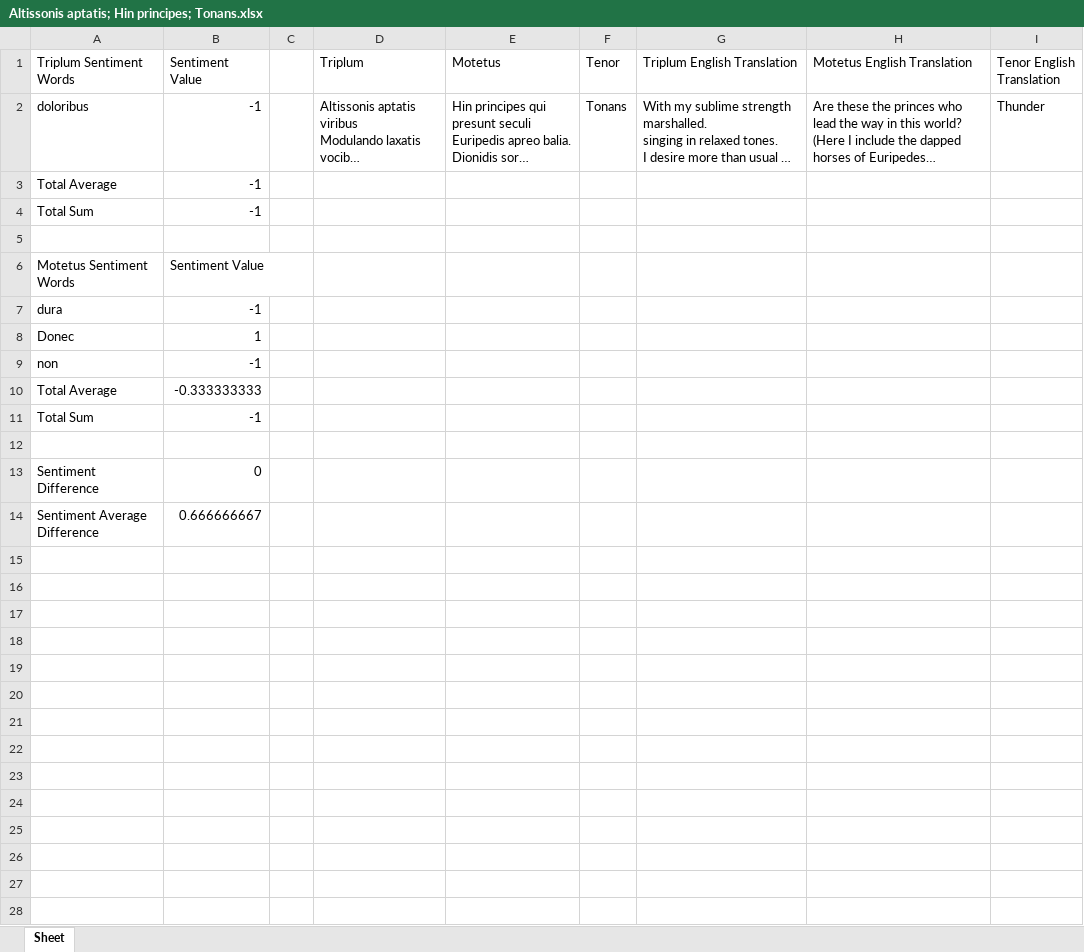
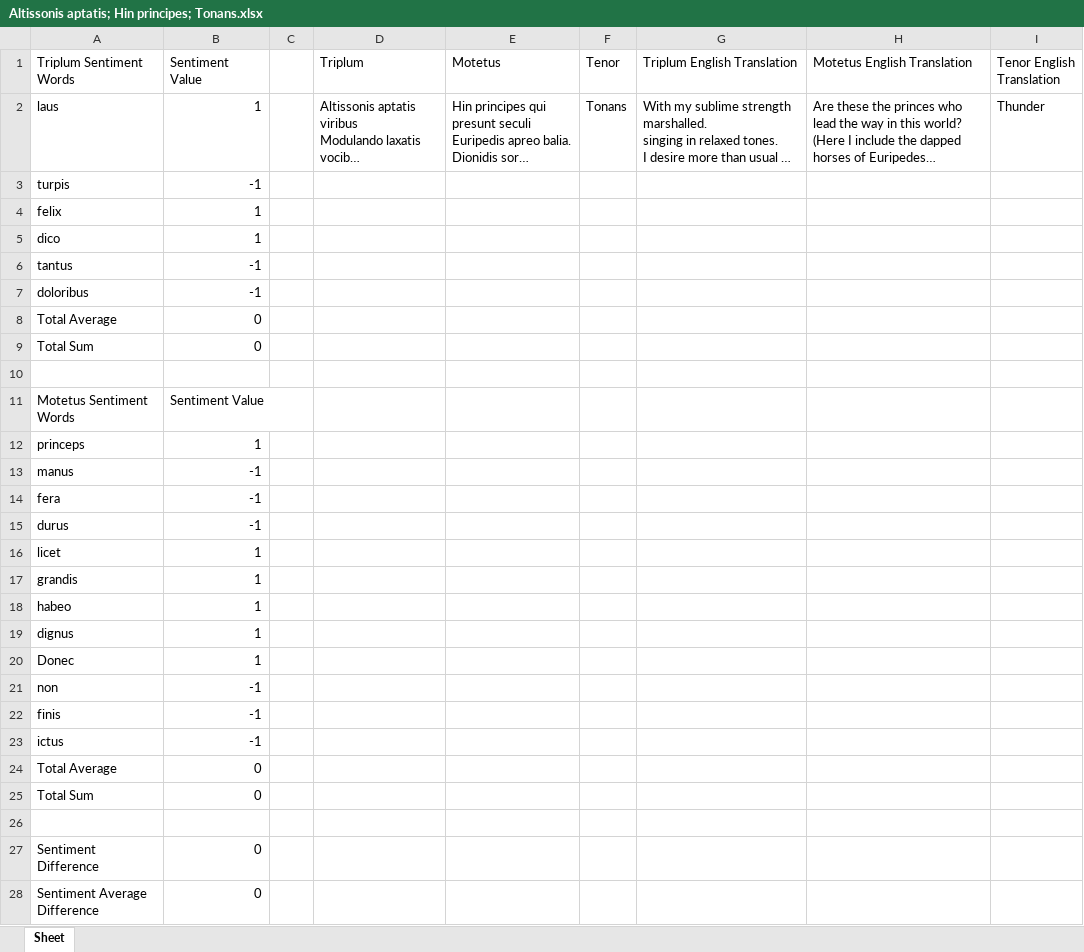
Before and after one commit to snitzerj/Music-130-Motet-Research-Project, an Excel workbook: Altissonis aptatis; Hin principes; Tonans.xlsx, sheet Sheet, drawn as a sheet; long unchanged cells end in …; values as stored, in another font and other column widths than the file's, no borders; addresses are those after the commit; the diff names each change by its address in the sheet, - before the commit and + after, or states it on an @@ line.

```diff
--- a/Altissonis aptatis; Hin principes; Tonans.xlsx (sheet Sheet)
+++ b/Altissonis aptatis; Hin principes; Tonans.xlsx (sheet Sheet)
-A2 (Triplum Sentiment Words): doloribus
+A2 (Triplum Sentiment Words): laus
-B2 (Sentiment Value): -1
+B2 (Sentiment Value): 1
+row 3: turpis | -1
+row 4: felix | 1
+row 5: dico | 1
+row 6: tantus | -1
+row 7: doloribus | -1
-B8:B9 (Sentiment Value): -1
+B8:B9 (Sentiment Value): 0
+row 12: princeps | 1
+row 13: manus | -1
+row 14: fera | -1
-A15 (Triplum Sentiment Words): dura
+A15 (Triplum Sentiment Words): durus
+row 16: licet | 1
+row 17: grandis | 1
+row 18: habeo | 1
+row 19: dignus | 1
+row 22: finis | -1
+row 23: ictus | -1
-B24 (Sentiment Value): -0.333333333
+B24 (Sentiment Value): 0
-B25 (Sentiment Value): -1
+B25 (Sentiment Value): 0
-B28 (Sentiment Value): 0.666666667
+B28 (Sentiment Value): 0
```
Also changed, not shown: Garrit Gallus flendo dolorose ; In nova fert animum mutatas dicere formas; Neuma.xlsx, Motets Ordered by Average.xlsx, 24 other files.
